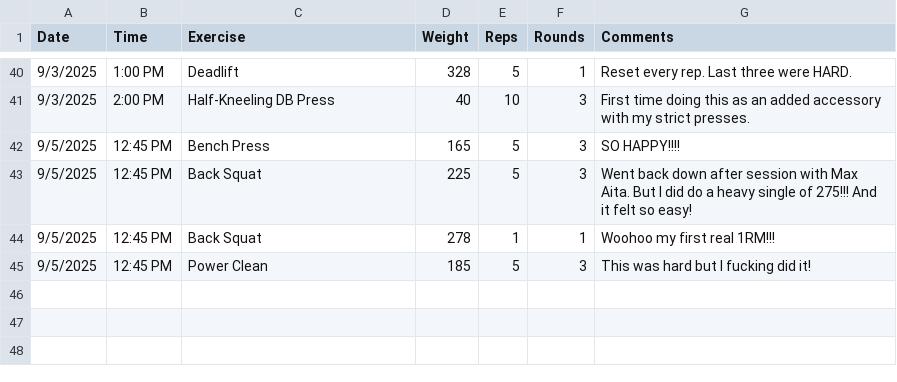
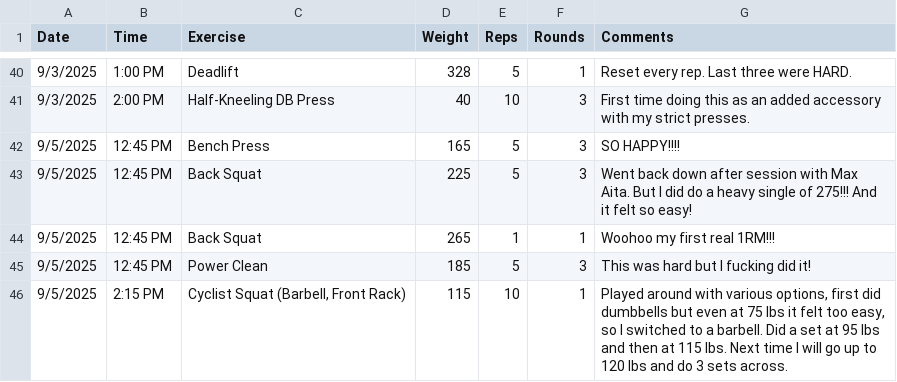
Before and after one commit to mauzeh/squirby, a CSV file: database/seeders/csv/workouts_from_real_world.csv, drawn as a sheet; only a part is shown, gaps mark what is left out.

```diff
--- a/database/seeders/csv/workouts_from_real_world.csv
+++ b/database/seeders/csv/workouts_from_real_world.csv
@@ -43,3 +43,4 @@ Date,Time,Exercise,Weight,Reps,Rounds,Comments
 9/5/2025,12:45 PM,Back Squat,225,5,3,Went back down after session with Max Aita. But I did do a heavy single of 275!!! And it felt so easy!
-9/5/2025,12:45 PM,Back Squat,278,1,1,Woohoo my first real 1RM!!!
+9/5/2025,12:45 PM,Back Squat,265,1,1,Woohoo my first real 1RM!!!
 9/5/2025,12:45 PM,Power Clean,185,5,3,This was hard but I fucking did it!
+9/5/2025,2:15 PM,"Cyclist Squat (Barbell, Front Rack)",115,10,1,"Played around with various options, first did dumbbells but even at 75 lbs it felt too easy, so I switched to a barbell. Did a set at 95 lbs and then at 115 lbs. Next time I will go up to 120 lbs and do 3 sets across."
```
Also changed, not shown: database/seeders/csv/daily_log_from_real_world.csv.
